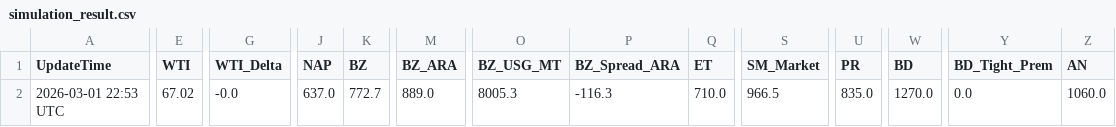
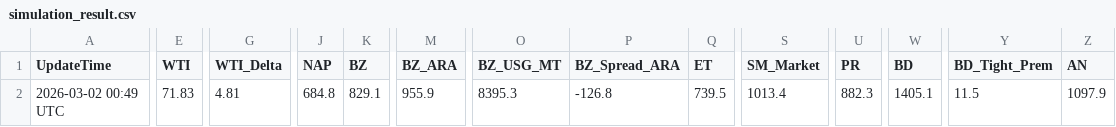
Before and after one commit to jskimlam/TOTAL_DASHBOARD, a CSV file: simulation_result.csv, drawn as a sheet; only a part is shown, gaps mark what is left out; the diff covers the shown part only; the diff names each change by its address in the sheet, - before the commit and + after, or states it on an @@ line.

```diff
--- a/simulation_result.csv
+++ b/simulation_result.csv
-A2 (UpdateTime): 2026-03-01 22:53 UTC
+A2 (UpdateTime): 2026-03-02 00:49 UTC
-E2 (WTI): 67.02
+E2 (WTI): 71.83
-G2 (WTI_Delta): -0.0
+G2 (WTI_Delta): 4.81
-J2 (NAP): 637.0
+J2 (NAP): 684.8
-K2 (BZ): 772.7
+K2 (BZ): 829.1
-M2 (BZ_ARA): 889.0
+M2 (BZ_ARA): 955.9
-O2 (BZ_USG_MT): 8005.3
+O2 (BZ_USG_MT): 8395.3
-P2 (BZ_Spread_ARA): -116.3
+P2 (BZ_Spread_ARA): -126.8
-Q2 (ET): 710.0
+Q2 (ET): 739.5
-S2 (SM_Market): 966.5
+S2 (SM_Market): 1013.4
-U2 (PR): 835.0
+U2 (PR): 882.3
-W2 (BD): 1270.0
+W2 (BD): 1405.1
-Y2 (BD_Tight_Prem): 0.0
+Y2 (BD_Tight_Prem): 11.5
-Z2 (AN): 1060.0
+Z2 (AN): 1097.9
```
Also changed, not shown: 11 edited cells elsewhere in this file, 1 other file.
